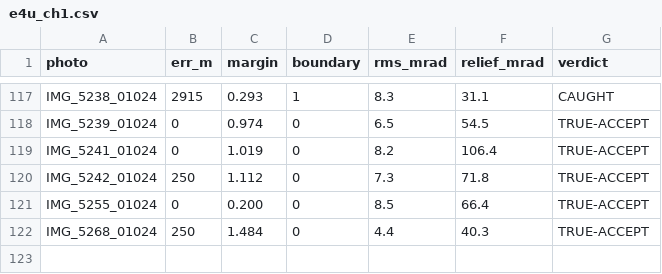
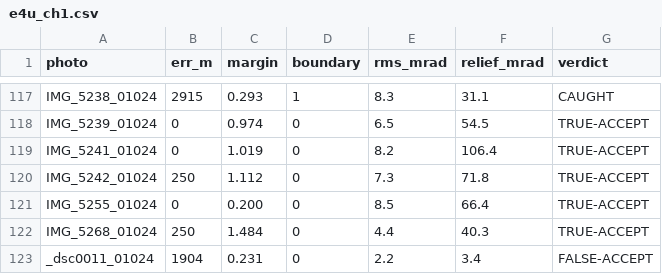
Before and after one commit to gyillikci/horizonator, a CSV file: experiments/out/e4u_ch1.csv, drawn as a sheet; only a part is shown, gaps mark what is left out; the diff names each change by its address in the sheet, - before the commit and + after, or states it on an @@ line.

```diff
--- a/experiments/out/e4u_ch1.csv
+++ b/experiments/out/e4u_ch1.csv
+row 123: _dsc0011_01024 | 1904 | 0.231 | 0 | 2.2 | 3.4 | FALSE-ACCEPT
```
Also changed, not shown: experiments/out/e4u_ch1_srtm1.csv, 4 other files.
